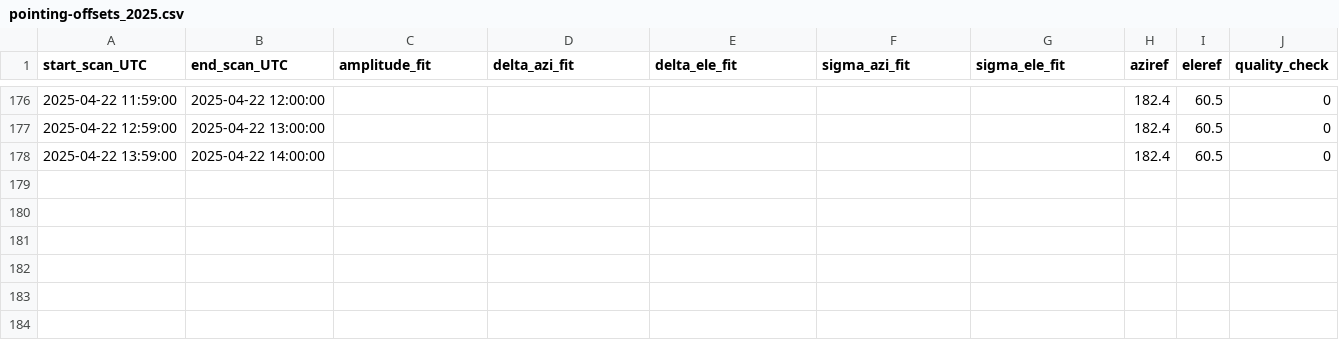
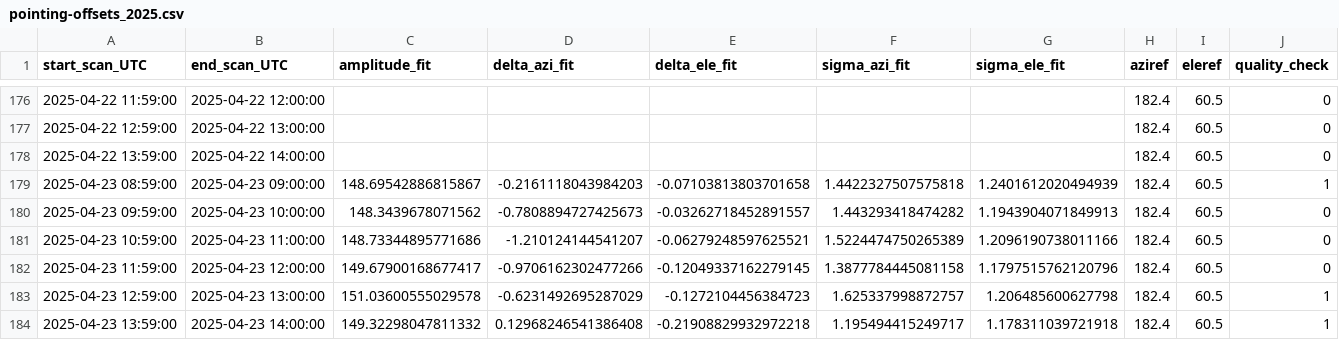
Before and after one commit to wolfidan/callisto, a CSV file: output/solar_scan/pointing-offsets_2025.csv, drawn as a sheet; only a part is shown, gaps mark what is left out.

```diff
--- a/output/solar_scan/pointing-offsets_2025.csv
+++ b/output/solar_scan/pointing-offsets_2025.csv
@@ -178 +178,7 @@ start_scan_UTC,end_scan_UTC,amplitude_fit,delta_azi_fit,delta_ele_fit,sigma_azi_
 2025-04-22 13:59:00,2025-04-22 14:00:00,,,,,,182.4,60.5,0
+2025-04-23 08:59:00,2025-04-23 09:00:00,148.69542886815867,-0.2161118043984203,-0.07103813803701658,1.4422327507575818,1.2401612020494939,182.4,60.5,1
+2025-04-23 09:59:00,2025-04-23 10:00:00,148.3439678071562,-0.7808894727425673,-0.03262718452891557,1.443293418474282,1.1943904071849913,182.4,60.5,0
+2025-04-23 10:59:00,2025-04-23 11:00:00,148.73344895771686,-1.210124144541207,-0.06279248597625521,1.5224474750265389,1.2096190738011166,182.4,60.5,0
+2025-04-23 11:59:00,2025-04-23 12:00:00,149.67900168677417,-0.9706162302477266,-0.12049337162279145,1.3877784445081158,1.1797515762120796,182.4,60.5,0
+2025-04-23 12:59:00,2025-04-23 13:00:00,151.03600555029578,-0.6231492695287029,-0.1272104456384723,1.625337998872757,1.206485600627798,182.4,60.5,1
+2025-04-23 13:59:00,2025-04-23 14:00:00,149.32298047811332,0.12968246541386408,-0.21908829932972218,1.195494415249717,1.178311039721918,182.4,60.5,1
```
Also changed, not shown: output/data/meteoswiss/meteoswiss_2025-04-22.csv, output/data/proc_daily_flux/daily-flux_2025.csv, 22 other files.
